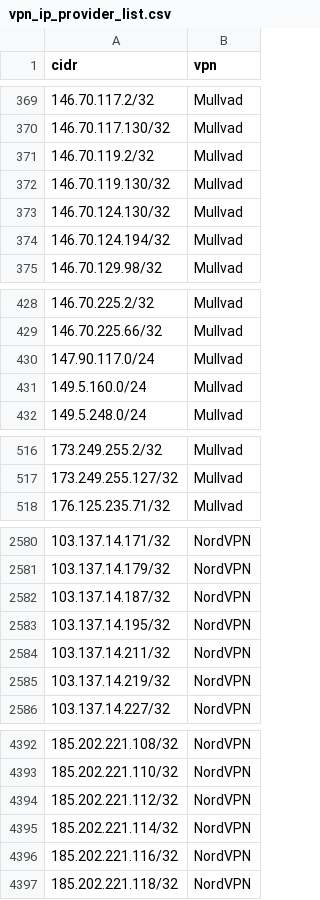
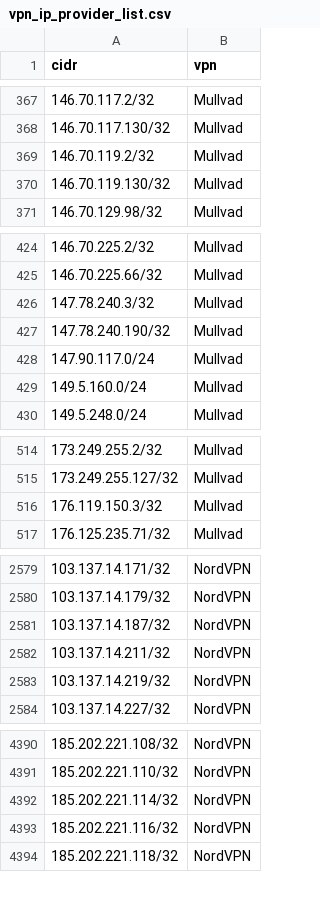
Before and after one commit to millshre5/vpnips, a CSV file: vpn_ip_provider_list.csv, drawn as a sheet; only a part is shown, gaps mark what is left out; removed rows and columns are numbered as before the commit, all else as after; the diff covers the shown part only; the diff names each change by its address in the sheet, - before the commit and + after, or states it on an @@ line.

```diff
--- a/vpn_ip_provider_list.csv
+++ b/vpn_ip_provider_list.csv
-row 373: 146.70.124.130/32 | Mullvad
-row 374: 146.70.124.194/32 | Mullvad
+row 426: 147.78.240.3/32 | Mullvad
+row 427: 147.78.240.190/32 | Mullvad
+row 516: 176.119.150.3/32 | Mullvad
-row 2583: 103.137.14.195/32 | NordVPN
-row 4394: 185.202.221.112/32 | NordVPN
```
Also changed, not shown: 10 added rows and 6 removed rows elsewhere in this file.
